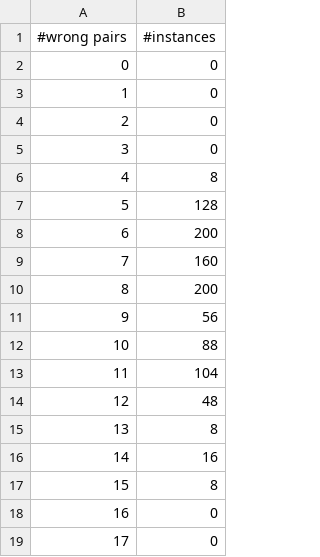
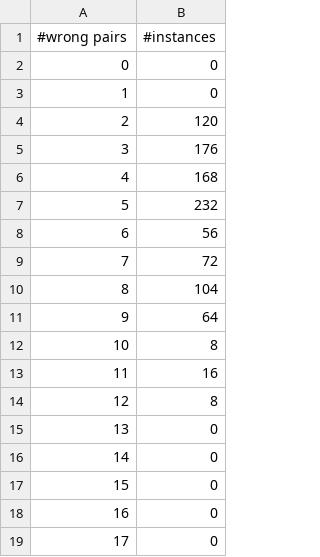
Before and after one commit to XuanxiangHuang/FRP-vs-SHAP, a CSV file: shap_scores/all_points/wrong_pairs/b_lundberg/mofn_3_7_10.csv, drawn as a sheet; only a part is shown.

```diff
--- a/shap_scores/all_points/wrong_pairs/b_lundberg/mofn_3_7_10.csv
+++ b/shap_scores/all_points/wrong_pairs/b_lundberg/mofn_3_7_10.csv
@@ -3,16 +3,16 @@
 1,0
-2,0
-3,0
-4,8
-5,128
-6,200
-7,160
-8,200
-9,56
-10,88
-11,104
-12,48
-13,8
-14,16
-15,8
+2,120
+3,176
+4,168
+5,232
+6,56
+7,72
+8,104
+9,64
+10,8
+11,16
+12,8
+13,0
+14,0
+15,0
 16,0
```
Also changed, not shown: shap_scores/all_points/wrong_pairs/b_lundberg/parity5+5.csv, shap_scores/all_points/wrong_pairs/b_lundberg/threeOf9.csv, 36 other files.
